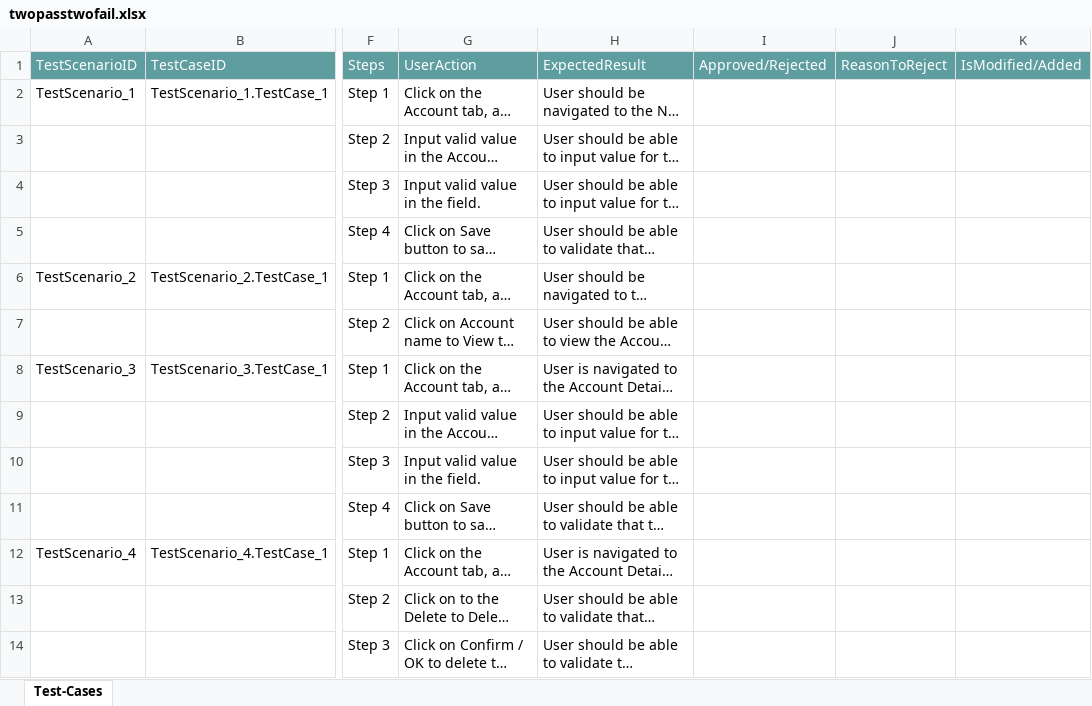
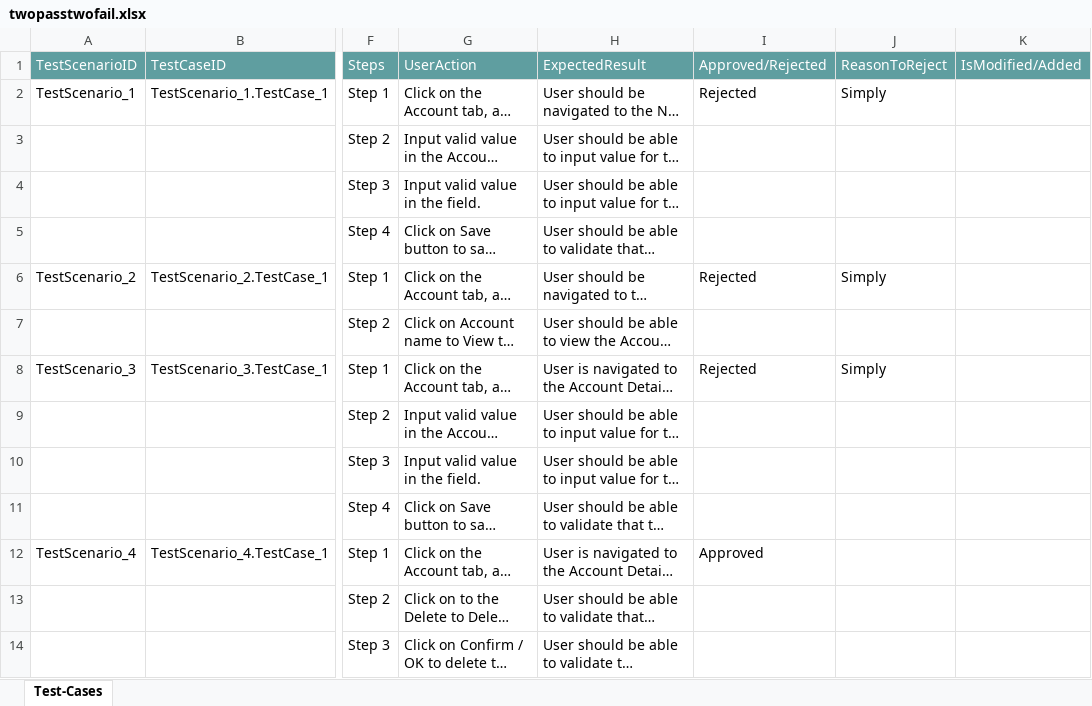
Before and after one commit to ShaikMohamedIrfan/projectsnap, an Excel workbook: twopasstwofail.xlsx, sheet Test-Cases, drawn as a sheet; only a part is shown, gaps mark what is left out; long unchanged cells end in …; values as stored, in another font and other column widths than the file's, no borders; table styles not drawn; the diff names each change by its address in the sheet, - before the commit and + after, or states it on an @@ line.

Commit message:
Add files via upload

```diff
--- a/twopasstwofail.xlsx (sheet Test-Cases)
+++ b/twopasstwofail.xlsx (sheet Test-Cases)
-I2: (empty)
+I2: Rejected
-J2: (empty)
+J2: Simply
-I6: (empty)
+I6: Rejected
-J6: (empty)
+J6: Simply
-I8: (empty)
+I8: Rejected
-J8: (empty)
+J8: Simply
-I12: (empty)
+I12: Approved
```
